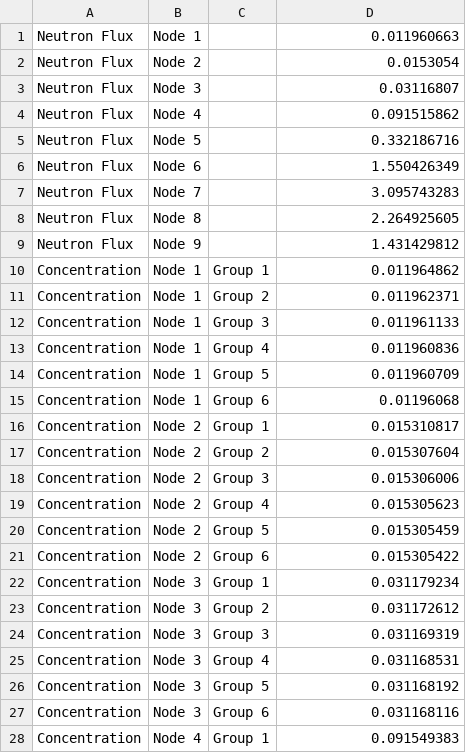
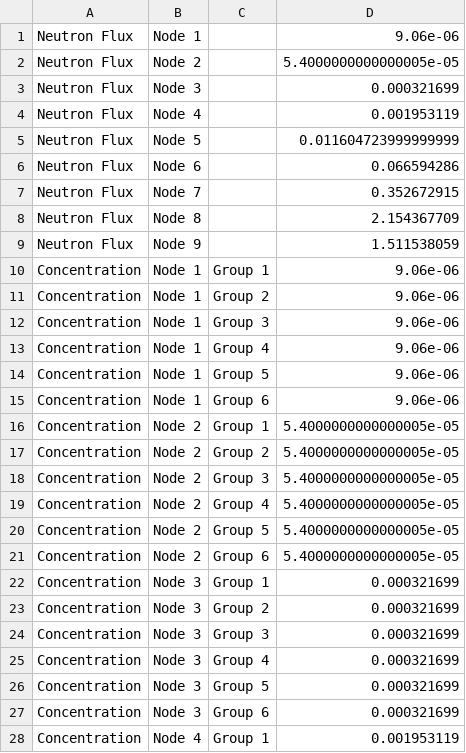
Before and after one commit to MichelleChung-code/SmallModularNuclearReactor, a CSV file: src/main/matlab/Initial Values_9_Nodes.csv, drawn as a sheet; only a part is shown; the diff covers the shown part only.

Commit message:
Update Initial Values

```diff
--- a/src/main/matlab/Initial Values_9_Nodes.csv
+++ b/src/main/matlab/Initial Values_9_Nodes.csv
@@ -1,28 +1,28 @@
-Neutron Flux,Node 1,,0.011960663
-Neutron Flux,Node 2,,0.0153054
-Neutron Flux,Node 3,,0.03116807
-Neutron Flux,Node 4,,0.091515862
-Neutron Flux,Node 5,,0.332186716
-Neutron Flux,Node 6,,1.550426349
-Neutron Flux,Node 7,,3.095743283
-Neutron Flux,Node 8,,2.264925605
-Neutron Flux,Node 9,,1.431429812
-Concentration,Node 1,Group 1,0.011964862
-Concentration,Node 1,Group 2,0.011962371
-Concentration,Node 1,Group 3,0.011961133
-Concentration,Node 1,Group 4,0.011960836
-Concentration,Node 1,Group 5,0.011960709
-Concentration,Node 1,Group 6,0.01196068
-Concentration,Node 2,Group 1,0.015310817
-Concentration,Node 2,Group 2,0.015307604
-Concentration,Node 2,Group 3,0.015306006
-Concentration,Node 2,Group 4,0.015305623
-Concentration,Node 2,Group 5,0.015305459
-Concentration,Node 2,Group 6,0.015305422
-Concentration,Node 3,Group 1,0.031179234
-Concentration,Node 3,Group 2,0.031172612
-Concentration,Node 3,Group 3,0.031169319
-Concentration,Node 3,Group 4,0.031168531
-Concentration,Node 3,Group 5,0.031168192
-Concentration,Node 3,Group 6,0.031168116
-Concentration,Node 4,Group 1,0.091549383
+Neutron Flux,Node 1,,9.06e-06
+Neutron Flux,Node 2,,5.4000000000000005e-05
+Neutron Flux,Node 3,,0.000321699
+Neutron Flux,Node 4,,0.001953119
+Neutron Flux,Node 5,,0.011604723999999999
+Neutron Flux,Node 6,,0.066594286
+Neutron Flux,Node 7,,0.352672915
+Neutron Flux,Node 8,,2.154367709
+Neutron Flux,Node 9,,1.511538059
+Concentration,Node 1,Group 1,9.06e-06
+Concentration,Node 1,Group 2,9.06e-06
+Concentration,Node 1,Group 3,9.06e-06
+Concentration,Node 1,Group 4,9.06e-06
+Concentration,Node 1,Group 5,9.06e-06
+Concentration,Node 1,Group 6,9.06e-06
+Concentration,Node 2,Group 1,5.4000000000000005e-05
+Concentration,Node 2,Group 2,5.4000000000000005e-05
+Concentration,Node 2,Group 3,5.4000000000000005e-05
+Concentration,Node 2,Group 4,5.4000000000000005e-05
+Concentration,Node 2,Group 5,5.4000000000000005e-05
+Concentration,Node 2,Group 6,5.4000000000000005e-05
+Concentration,Node 3,Group 1,0.000321699
+Concentration,Node 3,Group 2,0.000321699
+Concentration,Node 3,Group 3,0.000321699
+Concentration,Node 3,Group 4,0.000321699
+Concentration,Node 3,Group 5,0.000321699
+Concentration,Node 3,Group 6,0.000321699
+Concentration,Node 4,Group 1,0.001953119
```
Also changed, not shown: 77 edited cells elsewhere in this file, src/main/matlab/Initial Values_4_Nodes.csv, src/main/matlab/Initial Values_5_Nodes.csv, 7 other files.
